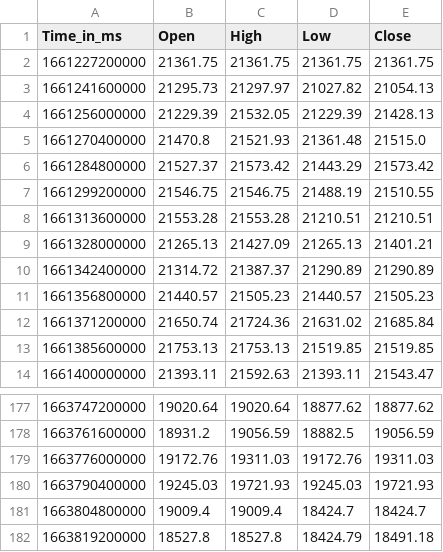
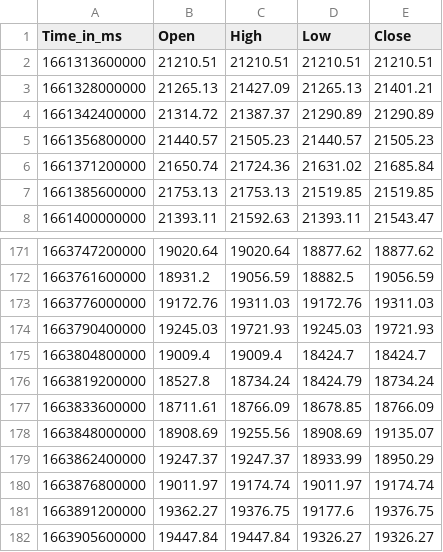
Before and after one commit to krishnajiraoh/my-crypto-world, a CSV file: forecast/data/HistoryData.csv, drawn as a sheet; only a part is shown, gaps mark what is left out.

Commit message:
Updated by Ingestion script using PyGithub API

```diff
--- a/forecast/data/HistoryData.csv
+++ b/forecast/data/HistoryData.csv
@@ -1,9 +1,3 @@
 Time_in_ms,Open,High,Low,Close
-1661227200000,21361.75,21361.75,21361.75,21361.75
-1661241600000,21295.73,21297.97,21027.82,21054.13
-1661256000000,21229.39,21532.05,21229.39,21428.13
-1661270400000,21470.8,21521.93,21361.48,21515.0
-1661284800000,21527.37,21573.42,21443.29,21573.42
-1661299200000,21546.75,21546.75,21488.19,21510.55
-1661313600000,21553.28,21553.28,21210.51,21210.51
+1661313600000,21210.51,21210.51,21210.51,21210.51
 1661328000000,21265.13,21427.09,21265.13,21401.21
@@ -181,2 +175,8 @@ Time_in_ms,Open,High,Low,Close
 1663804800000,19009.4,19009.4,18424.7,18424.7
-1663819200000,18527.8,18527.8,18424.79,18491.18
+1663819200000,18527.8,18734.24,18424.79,18734.24
+1663833600000,18711.61,18766.09,18678.85,18766.09
+1663848000000,18908.69,19255.56,18908.69,19135.07
+1663862400000,19247.37,19247.37,18933.99,18950.29
+1663876800000,19011.97,19174.74,19011.97,19174.74
+1663891200000,19362.27,19376.75,19177.6,19376.75
+1663905600000,19447.84,19447.84,19326.27,19326.27
```
